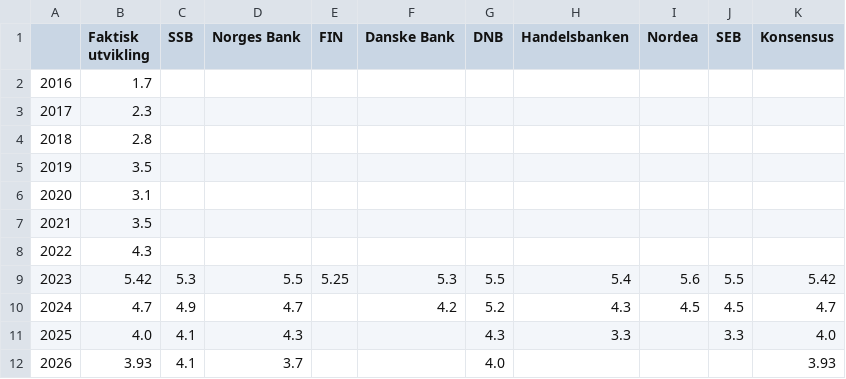
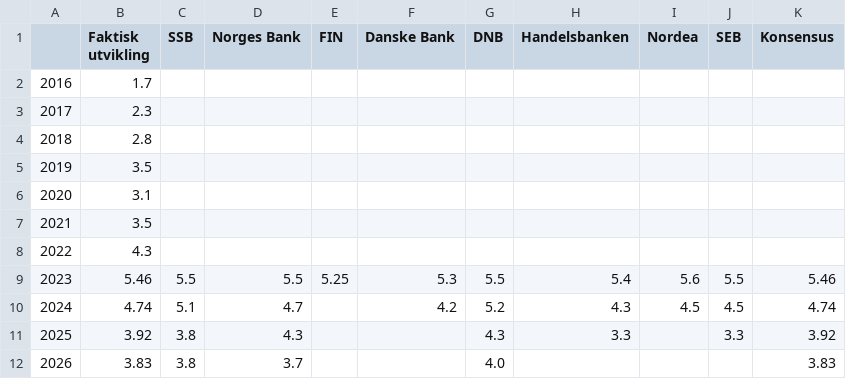
Before and after one commit to Qery-Data/NLM-Datatracker, a CSV file: data/Prognoser_aarslonn_figur.csv, drawn as a sheet.

Commit message:
Latest data: 2023-09-08-06-14-28

```diff
--- a/data/Prognoser_aarslonn_figur.csv
+++ b/data/Prognoser_aarslonn_figur.csv
@@ -8,5 +8,5 @@
 2022,4.3,,,,,,,,,
-2023,5.42,5.3,5.5,5.25,5.3,5.5,5.4,5.6,5.5,5.42
-2024,4.7,4.9,4.7,,4.2,5.2,4.3,4.5,4.5,4.7
-2025,4.0,4.1,4.3,,,4.3,3.3,,3.3,4.0
-2026,3.93,4.1,3.7,,,4.0,,,,3.93
+2023,5.46,5.5,5.5,5.25,5.3,5.5,5.4,5.6,5.5,5.46
+2024,4.74,5.1,4.7,,4.2,5.2,4.3,4.5,4.5,4.74
+2025,3.92,3.8,4.3,,,4.3,3.3,,3.3,3.92
+2026,3.83,3.8,3.7,,,4.0,,,,3.83
```
Also changed, not shown: data/Prognoser_aarslonn_tabell.csv, data/Prognoser_arbeidsledighet_konsensus_figur.csv, 13 other files.
